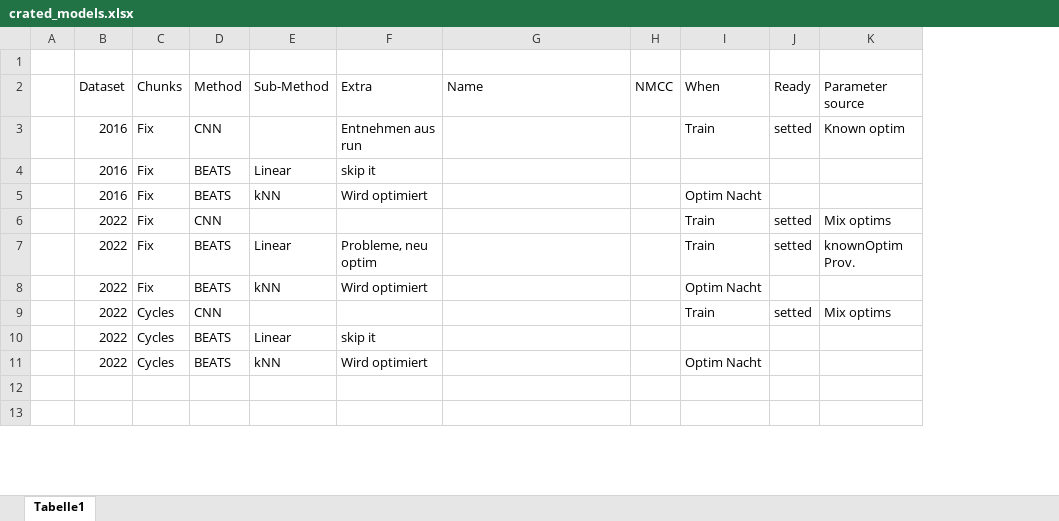
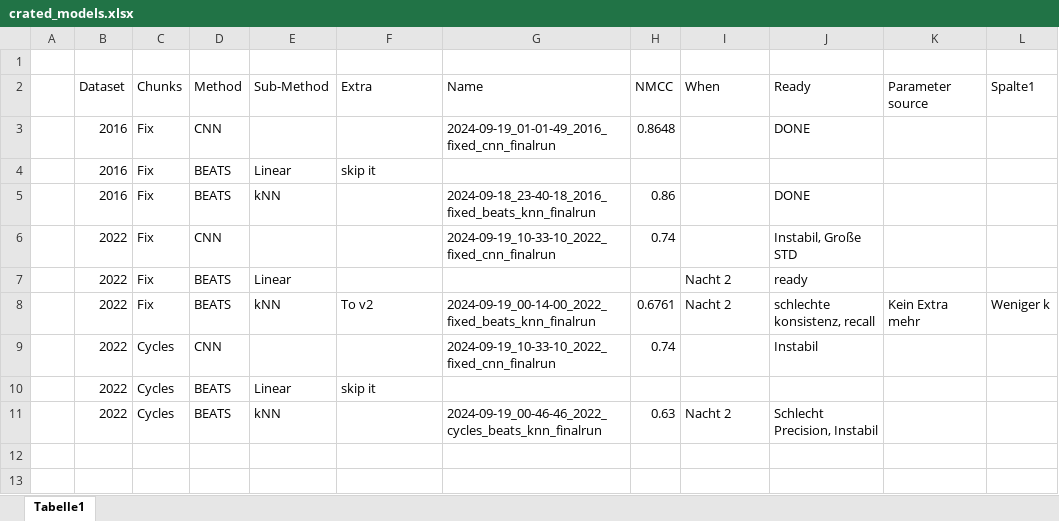
Before and after one commit to MarSond/PCGTransformer, an Excel workbook: crated_models.xlsx, sheet Tabelle1, drawn as a sheet; only a part is shown; values as stored, in another font and other column widths than the file's, no cell formats; table styles not drawn; removed rows and columns are numbered as before the commit, all else as after; the diff names each change by its address in the sheet, - before the commit and + after, or states it on an @@ line.

```diff
--- a/crated_models.xlsx (sheet Tabelle1)
+++ b/crated_models.xlsx (sheet Tabelle1)
-column J (Ready), row 7: setted
+column J (Ready), row 5: DONE; row 7: ready; row 11: Schlecht Precision, Instabil
+column L (Spalte1), empty
-row 3:  | 2016 | Fix | CNN |  | Entnehmen aus run |  |  | Train | setted | Known optim
+row 3:  | 2016 | Fix | CNN |  |  | 2024-09-19_01-01-49_2016_fixed_cnn_finalrun | 0.8648 |  | DONE
-F5 (Extra): Wird optimiert
+F5 (Extra): (empty)
-G5 (Name): (empty)
+G5 (Name): 2024-09-18_23-40-18_2016_fixed_beats_knn_finalrun
-H5 (NMCC): (empty)
+H5 (NMCC): 0.86
-I5 (When): Optim Nacht
+I5 (When): (empty)
-row 6:  | 2022 | Fix | CNN |  |  |  |  | Train | setted | Mix optims
+row 6:  | 2022 | Fix | CNN |  |  | 2024-09-19_10-33-10_2022_fixed_cnn_finalrun | 0.74 |  | Instabil, Große STD
-F7 (Extra): Probleme, neu optim
+F7 (Extra): (empty)
-I7 (When): Train
+I7 (When): Nacht 2
-K7 (Parameter source): knownOptim Prov.
+K7 (Parameter source): (empty)
-row 8:  | 2022 | Fix | BEATS | kNN | Wird optimiert |  |  | Optim Nacht
-row 9:  | 2022 | Cycles | CNN |  |  |  |  | Train | setted | Mix optims
+row 8:  | 2022 | Fix | BEATS | kNN | To v2 | 2024-09-19_00-14-00_2022_fixed_beats_knn_finalrun | 0.6761 | Nacht 2 | schlechte konsistenz, recall | Kein Extra mehr | Weniger k
+row 9:  | 2022 | Cycles | CNN |  |  | 2024-09-19_10-33-10_2022_fixed_cnn_finalrun | 0.74 |  | Instabil
-F11 (Extra): Wird optimiert
+F11 (Extra): (empty)
-G11 (Name): (empty)
+G11 (Name): 2024-09-19_00-46-46_2022_cycles_beats_knn_finalrun
-H11 (NMCC): (empty)
+H11 (NMCC): 0.63
-I11 (When): Optim Nacht
+I11 (When): Nacht 2
```
Also changed, not shown: cell formats, 9 other files.
